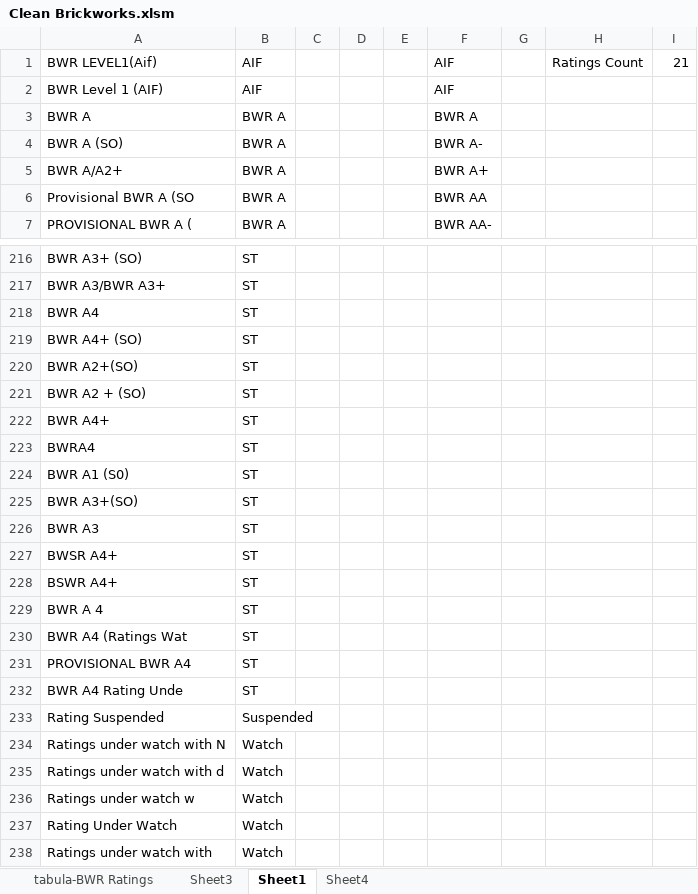
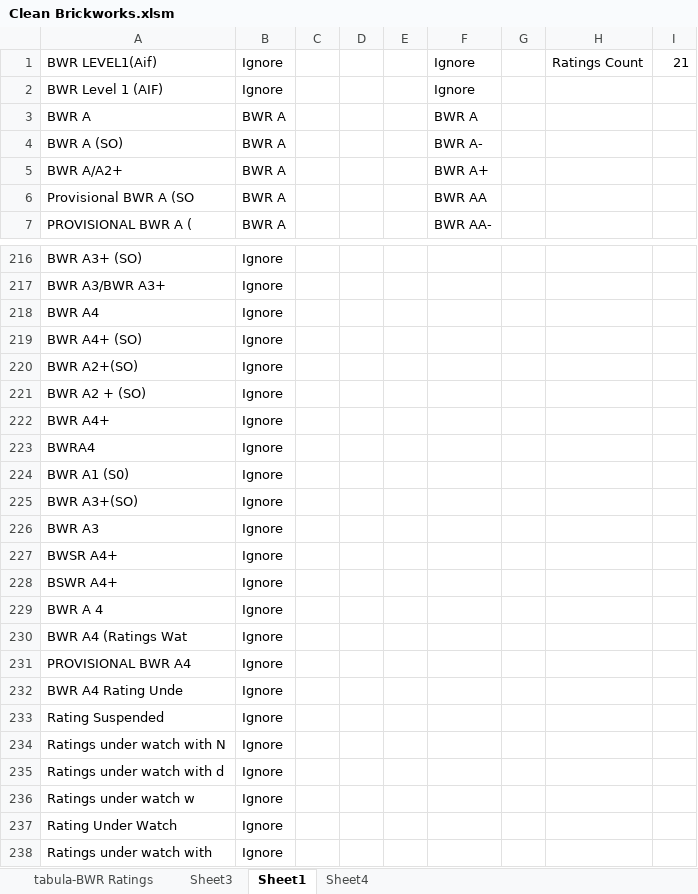
Before and after one commit to hiteshgulati/ratingsai, an Excel workbook: data/Rating History/Clean Brickworks.xlsm, sheet Sheet1, drawn as a sheet; only a part is shown, gaps mark what is left out; values as stored, in another font and other column widths than the file's, no borders; the diff covers the shown part only; the diff names each change by its address in the sheet, - before the commit and + after, or states it on an @@ line.

```diff
--- a/data/Rating History/Clean Brickworks.xlsm (sheet Sheet1)
+++ b/data/Rating History/Clean Brickworks.xlsm (sheet Sheet1)
-B1:B2: AIF
+B1:B2: Ignore
-F1:F2: AIF
+F1:F2: Ignore
-B216:B232: ST
+B216:B232: Ignore
-B233: Suspended
+B233: Ignore
-B234:B238: Watch
+B234:B238: Ignore
```
Also changed, not shown: 34 edited cells elsewhere in this sheet, data/Rating History/Clean SMERA.xlsm, 4 other files.
